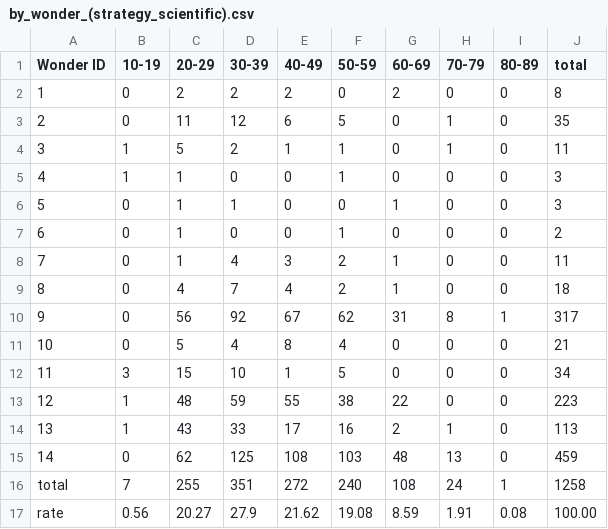
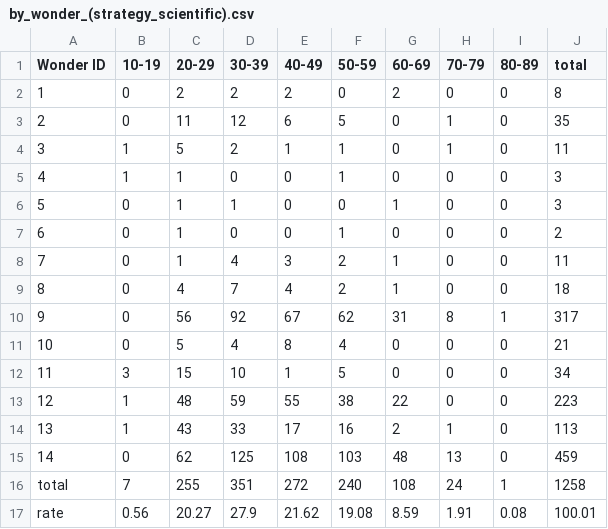
Before and after one commit to dmag-ufsm/Mining, a CSV file: stats/by_wonder_(strategy_scientific).csv, drawn as a sheet.

Commit message:
Update by_wonder_(strategy_scientific).csv

```diff
--- a/stats/by_wonder_(strategy_scientific).csv
+++ b/stats/by_wonder_(strategy_scientific).csv
@@ -16,2 +16,2 @@ Wonder ID,10-19,20-29,30-39,40-49,50-59,60-69,70-79,80-89,total
 total,7,255,351,272,240,108,24,1,1258
-rate,0.56,20.27,27.9,21.62,19.08,8.59,1.91,0.08,100.00
+rate,0.56,20.27,27.9,21.62,19.08,8.59,1.91,0.08,100.01
```
